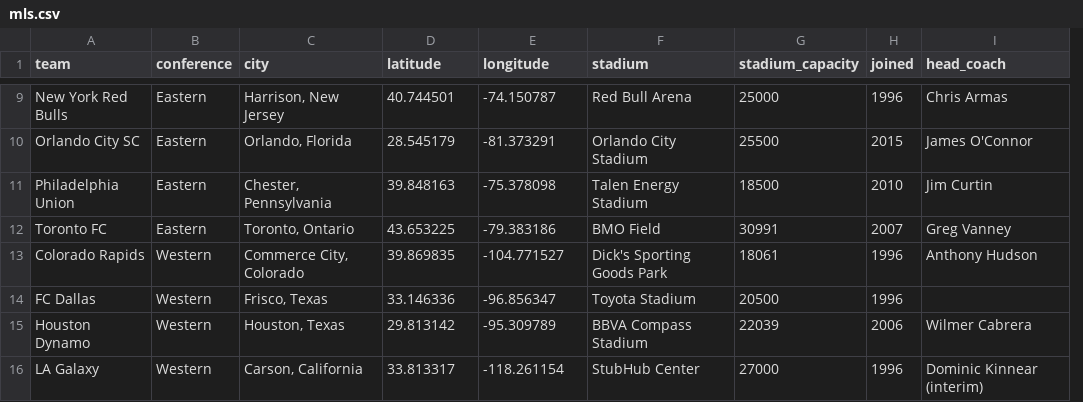
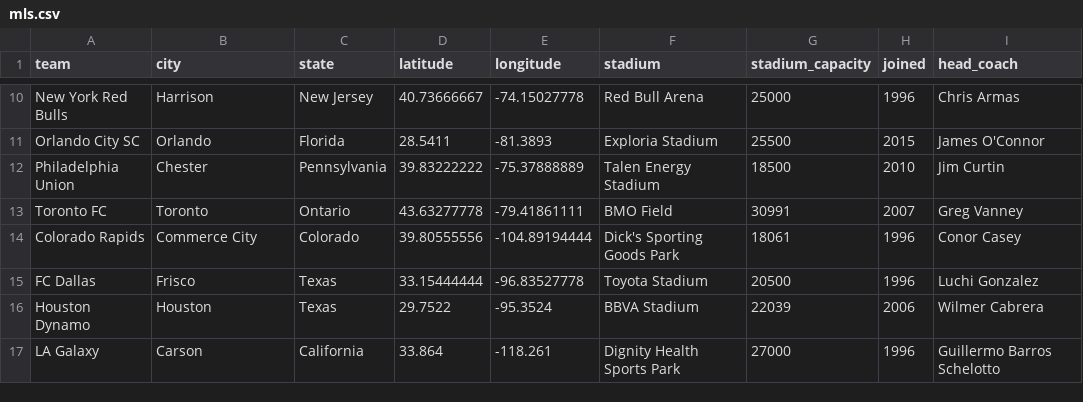
Before and after one commit to gavinr/usa-soccer, a CSV file: mls.csv, drawn as a sheet; only a part is shown, gaps mark what is left out; removed rows and columns are numbered as before the commit, all else as after; the diff covers the shown part only; the diff names each change by its address in the sheet, - before the commit and + after, or states it on an @@ line.

```diff
--- a/mls.csv
+++ b/mls.csv
-column B (conference), rows 9-16: Eastern | Eastern | Eastern | Eastern | Western | Western | Western | Western
+column C (state), rows 10-17: New Jersey | Florida | Pennsylvania | Ontario | Colorado | Texas | Texas | California
-B10 (city): Harrison, New Jersey
+B10 (city): Harrison
-D10 (latitude): 40.744501
+D10 (latitude): 40.73666667
-E10 (longitude): -74.150787
+E10 (longitude): -74.15027778
-B11 (city): Orlando, Florida
+B11 (city): Orlando
-D11 (latitude): 28.545179
+D11 (latitude): 28.5411
-E11 (longitude): -81.373291
+E11 (longitude): -81.3893
-F11 (stadium): Orlando City Stadium
+F11 (stadium): Exploria Stadium
-B12 (city): Chester, Pennsylvania
+B12 (city): Chester
-D12 (latitude): 39.848163
+D12 (latitude): 39.83222222
-E12 (longitude): -75.378098
+E12 (longitude): -75.37888889
-B13 (city): Toronto, Ontario
+B13 (city): Toronto
-D13 (latitude): 43.653225
+D13 (latitude): 43.63277778
-E13 (longitude): -79.383186
+E13 (longitude): -79.41861111
-B14 (city): Commerce City, Colorado
+B14 (city): Commerce City
-D14 (latitude): 39.869835
+D14 (latitude): 39.80555556
-E14 (longitude): -104.771527
+E14 (longitude): -104.89194444
-I14 (head_coach): Anthony Hudson
+I14 (head_coach): Conor Casey
-B15 (city): Frisco, Texas
+B15 (city): Frisco
-D15 (latitude): 33.146336
+D15 (latitude): 33.15444444
-E15 (longitude): -96.856347
+E15 (longitude): -96.83527778
-I15 (head_coach): (empty)
+I15 (head_coach): Luchi Gonzalez
-B16 (city): Houston, Texas
+B16 (city): Houston
-D16 (latitude): 29.813142
+D16 (latitude): 29.7522
-E16 (longitude): -95.309789
+E16 (longitude): -95.3524
-F16 (stadium): BBVA Compass Stadium
+F16 (stadium): BBVA Stadium
-B17 (city): Carson, California
+B17 (city): Carson
-D17 (latitude): 33.813317
+D17 (latitude): 33.864
-E17 (longitude): -118.261154
+E17 (longitude): -118.261
-F17 (stadium): StubHub Center
+F17 (stadium): Dignity Health Sports Park
-I17 (head_coach): Dominic Kinnear (interim)
+I17 (head_coach): Guillermo Barros Schelotto
```
Also changed, not shown: 1 added row and 56 edited cells elsewhere in this file, usl.csv, 2 other files.
